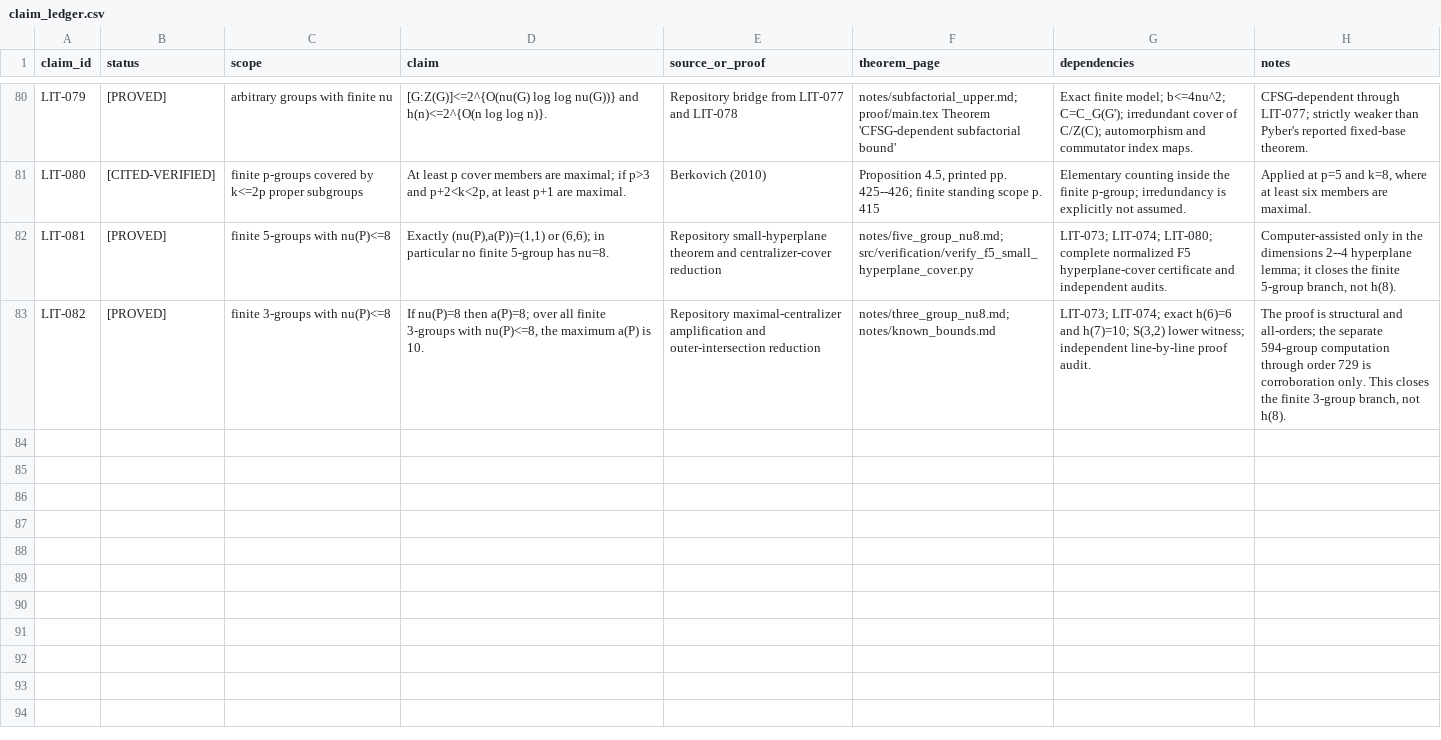
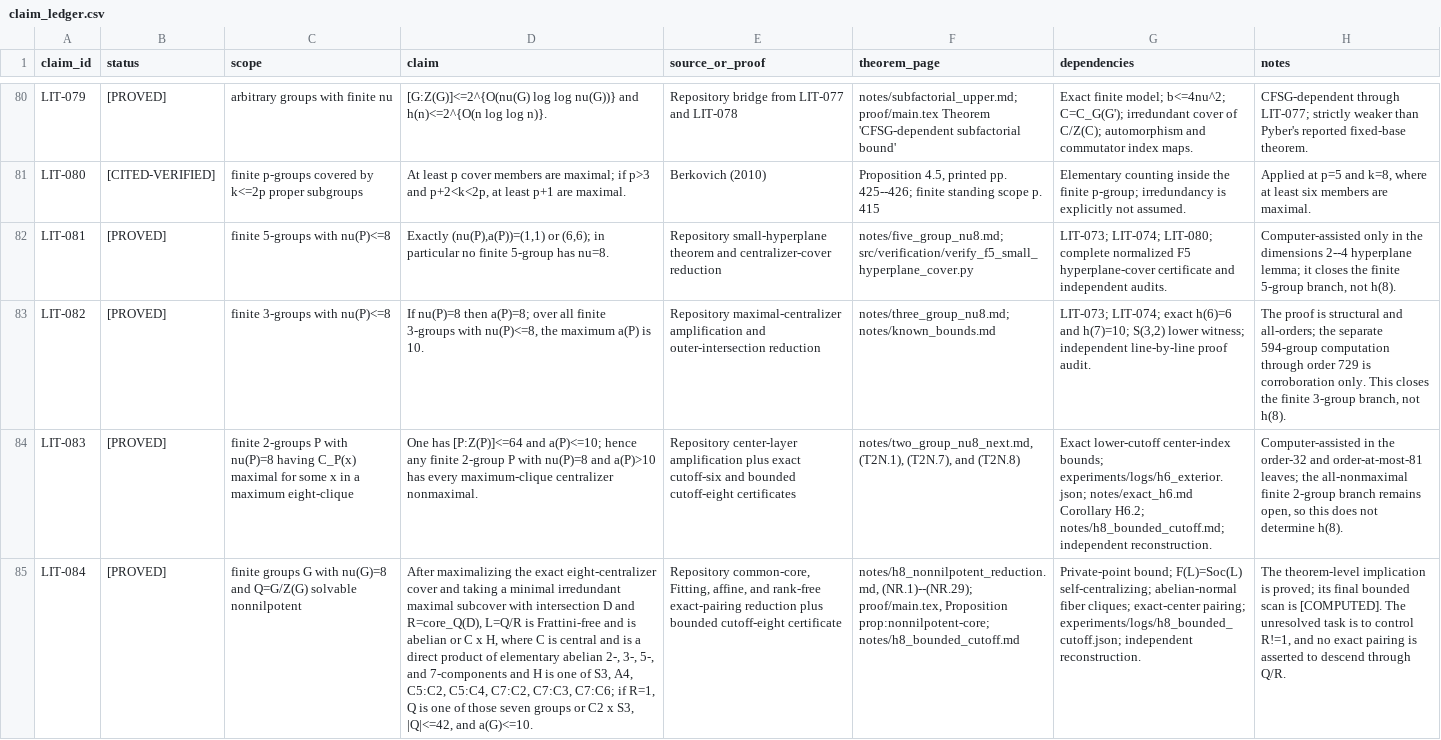
Before and after one commit to sloth1629/erdos-117, a CSV file: literature/claim_ledger.csv, drawn as a sheet; only a part is shown, gaps mark what is left out; the diff names each change by its address in the sheet, - before the commit and + after, or states it on an @@ line.

Commit message:
integrate sharpened cutoff-eight residuals

```diff
--- a/literature/claim_ledger.csv
+++ b/literature/claim_ledger.csv
+row 84: LIT-083 | [PROVED] | finite 2-groups P with nu(P)=8 having C_P(x) maximal for some x in a maximum eight-clique | One has [P:Z(P)]<=64 and a(P)<=10; hence any finite 2-group P with nu(P)=8 and a(P)>10 has every maximum-clique centralizer nonmaximal. | Repository center-layer amplification plus exact cutoff-six and bounded cutoff-eight certificates | notes/two_group_nu8_next.md, (T2N.1), (T2N.7), and (T2N.8) | Exact lower-cutoff center-index bounds; experiments/logs/h6_exterior.json; notes/exact_h6.md Corollary H6.2; notes/h8_bounded_cutoff.md; independent reconstruction. | Computer-assisted in the order-32 and order-at-most-81 leaves; the all-nonmaximal finite 2-group branch remains open, so this does not determine h(8).
+row 85: LIT-084 | [PROVED] | finite groups G with nu(G)=8 and Q=G/Z(G) solvable nonnilpotent | After maximalizing the exact eight-centralizer cover and taking a minimal irredundant maximal subcover with intersection D and R=core_Q(D), L=Q/R is Frattini-free and is abelian or C x H, where C is central and is a direct product of elementary abelian 2-, 3-, 5-, and 7-components and H is one of S3, A4, C5:C2, C5:C4, C7:C2, C7:C3, C7:C6; if R=1, Q is one of those seven groups or C2 x S3, |Q|<=42, and a(G)<=10. | Repository common-core, Fitting, affine, and rank-free exact-pairing reduction plus bounded cutoff-eight certificate | notes/h8_nonnilpotent_reduction.md, (NR.1)--(NR.29); proof/main.tex, Proposition prop:nonnilpotent-core; notes/h8_bounded_cutoff.md | Private-point bound; F(L)=Soc(L) self-centralizing; abelian-normal fiber cliques; exact-center pairing; experiments/logs/h8_bounded_cutoff.json; independent reconstruction. | The theorem-level implication is proved; its final bounded scan is [COMPUTED]. The unresolved task is to control R!=1, and no exact pairing is asserted to descend through Q/R.
```
Also changed, not shown: 13 other files.
